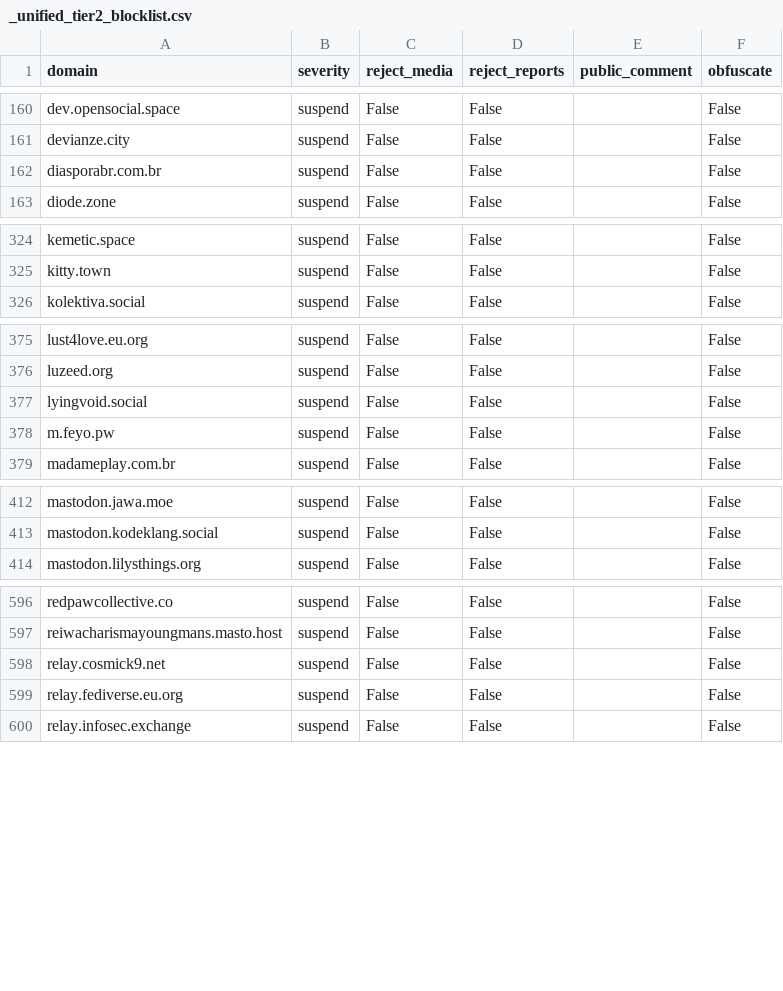
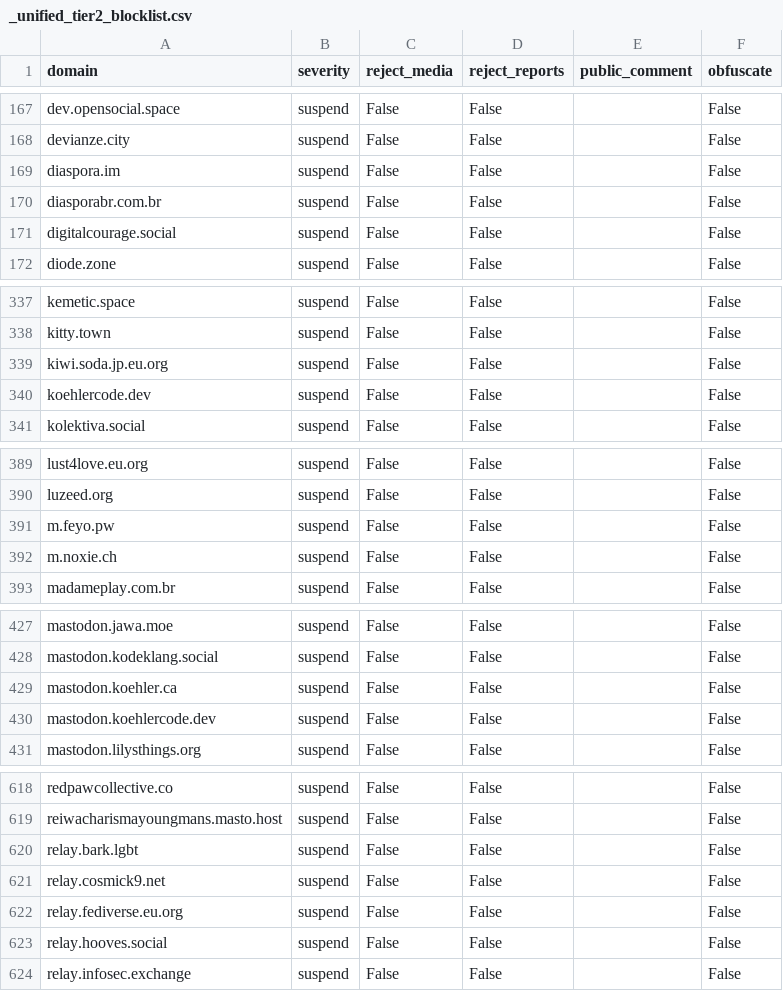
Before and after one commit to kromonos/fedi-health, a CSV file: _unified_tier2_blocklist.csv, drawn as a sheet; only a part is shown, gaps mark what is left out; the diff covers the shown part only.

```diff
--- a/_unified_tier2_blocklist.csv
+++ b/_unified_tier2_blocklist.csv
@@ -161,3 +168,5 @@ dev.opensocial.space,suspend,False,False,,False
 devianze.city,suspend,False,False,,False
+diaspora.im,suspend,False,False,,False
 diasporabr.com.br,suspend,False,False,,False
+digitalcourage.social,suspend,False,False,,False
 diode.zone,suspend,False,False,,False
@@ -325,2 +338,4 @@ kemetic.space,suspend,False,False,,False
 kitty.town,suspend,False,False,,False
+kiwi.soda.jp.eu.org,suspend,False,False,,False
+koehlercode.dev,suspend,False,False,,False
 kolektiva.social,suspend,False,False,,False
@@ -376,4 +390,4 @@ lust4love.eu.org,suspend,False,False,,False
 luzeed.org,suspend,False,False,,False
-lyingvoid.social,suspend,False,False,,False
 m.feyo.pw,suspend,False,False,,False
+m.noxie.ch,suspend,False,False,,False
 madameplay.com.br,suspend,False,False,,False
@@ -413,2 +428,4 @@ mastodon.jawa.moe,suspend,False,False,,False
 mastodon.kodeklang.social,suspend,False,False,,False
+mastodon.koehler.ca,suspend,False,False,,False
+mastodon.koehlercode.dev,suspend,False,False,,False
 mastodon.lilysthings.org,suspend,False,False,,False
@@ -597,4 +619,6 @@ redpawcollective.co,suspend,False,False,,False
 reiwacharismayoungmans.masto.host,suspend,False,False,,False
+relay.bark.lgbt,suspend,False,False,,False
 relay.cosmick9.net,suspend,False,False,,False
 relay.fediverse.eu.org,suspend,False,False,,False
+relay.hooves.social,suspend,False,False,,False
 relay.infosec.exchange,suspend,False,False,,False
```
Also changed, not shown: 28 added rows and 2 removed rows elsewhere in this file, _unified_tier0_blocklist.csv, _unified_tier3_blocklist.csv, 1 other file.
